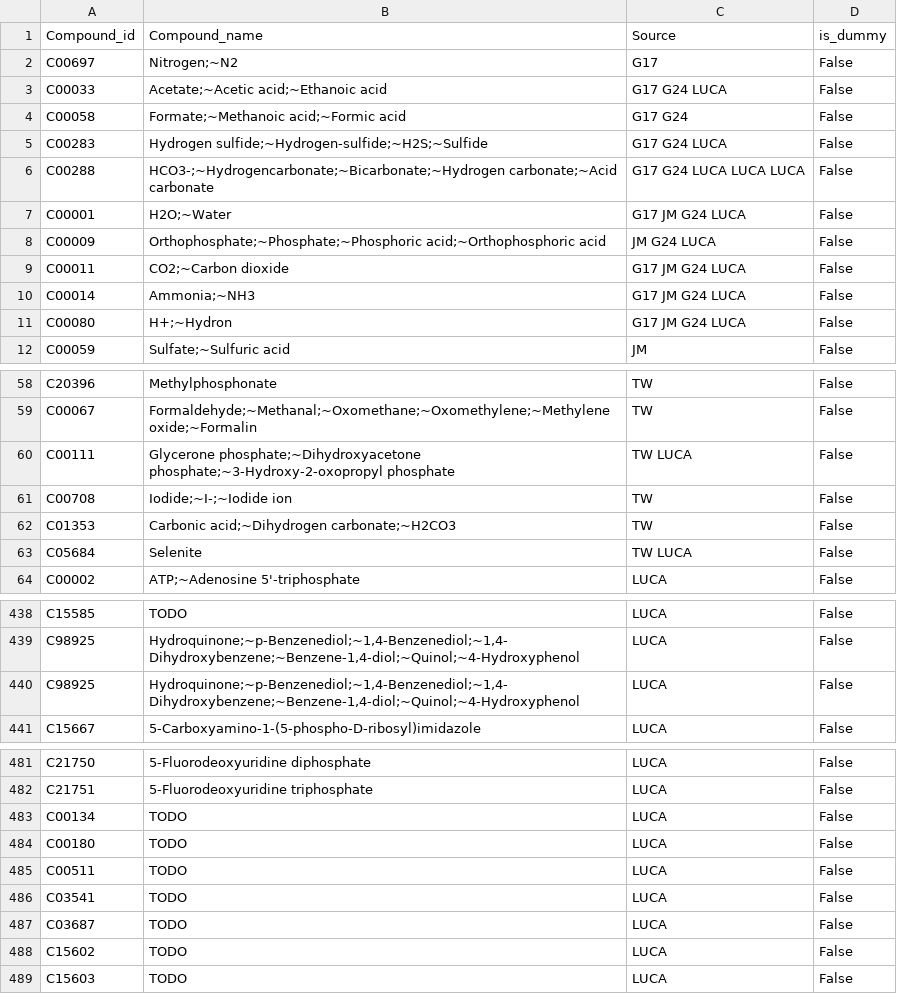
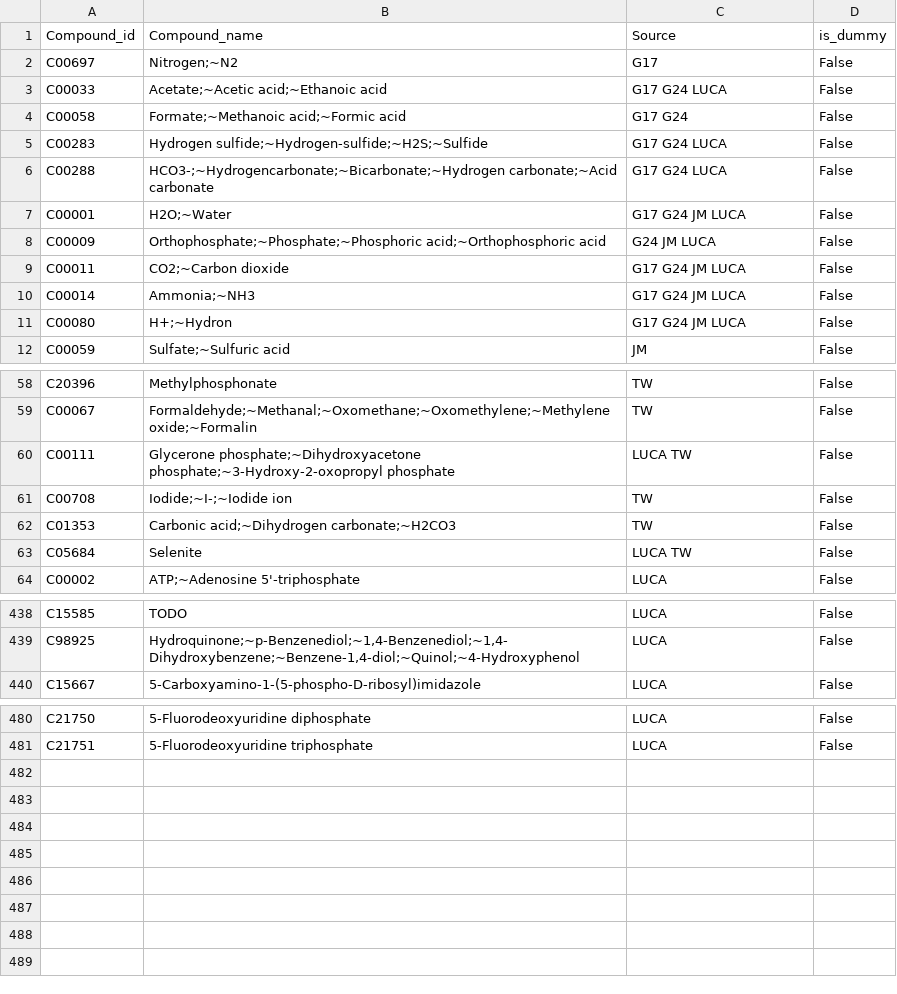
Before and after one commit to ELIFE-ASU/ChiralExpansion, a CSV file: Data/SampleSeeds.csv, drawn as a sheet; only a part is shown, gaps mark what is left out; the diff names each change by its address in the sheet, - before the commit and + after, or states it on an @@ line.

```diff
--- a/Data/SampleSeeds.csv
+++ b/Data/SampleSeeds.csv
-C6 (Source): G17 G24 LUCA LUCA LUCA
+C6 (Source): G17 G24 LUCA
-C7 (Source): G17 JM G24 LUCA
+C7 (Source): G17 G24 JM LUCA
-C8 (Source): JM G24 LUCA
+C8 (Source): G24 JM LUCA
-C9:C11 (Source): G17 JM G24 LUCA
+C9:C11 (Source): G17 G24 JM LUCA
-C60 (Source): TW LUCA
+C60 (Source): LUCA TW
-C63 (Source): TW LUCA
+C63 (Source): LUCA TW
-row 440: C98925 | Hydroquinone;~p-Benzenediol;~1,4-Benzenediol;~1,4-Dihydroxybenzene;~Benzene-1,4-diol;~Quinol;~4-Hydroxyphenol | LUCA | False
-row 483: C00134 | TODO | LUCA | False
-row 484: C00180 | TODO | LUCA | False
-row 485: C00511 | TODO | LUCA | False
-row 486: C03541 | TODO | LUCA | False
-row 487: C03687 | TODO | LUCA | False
-row 488: C15602 | TODO | LUCA | False
-row 489: C15603 | TODO | LUCA | False
```
